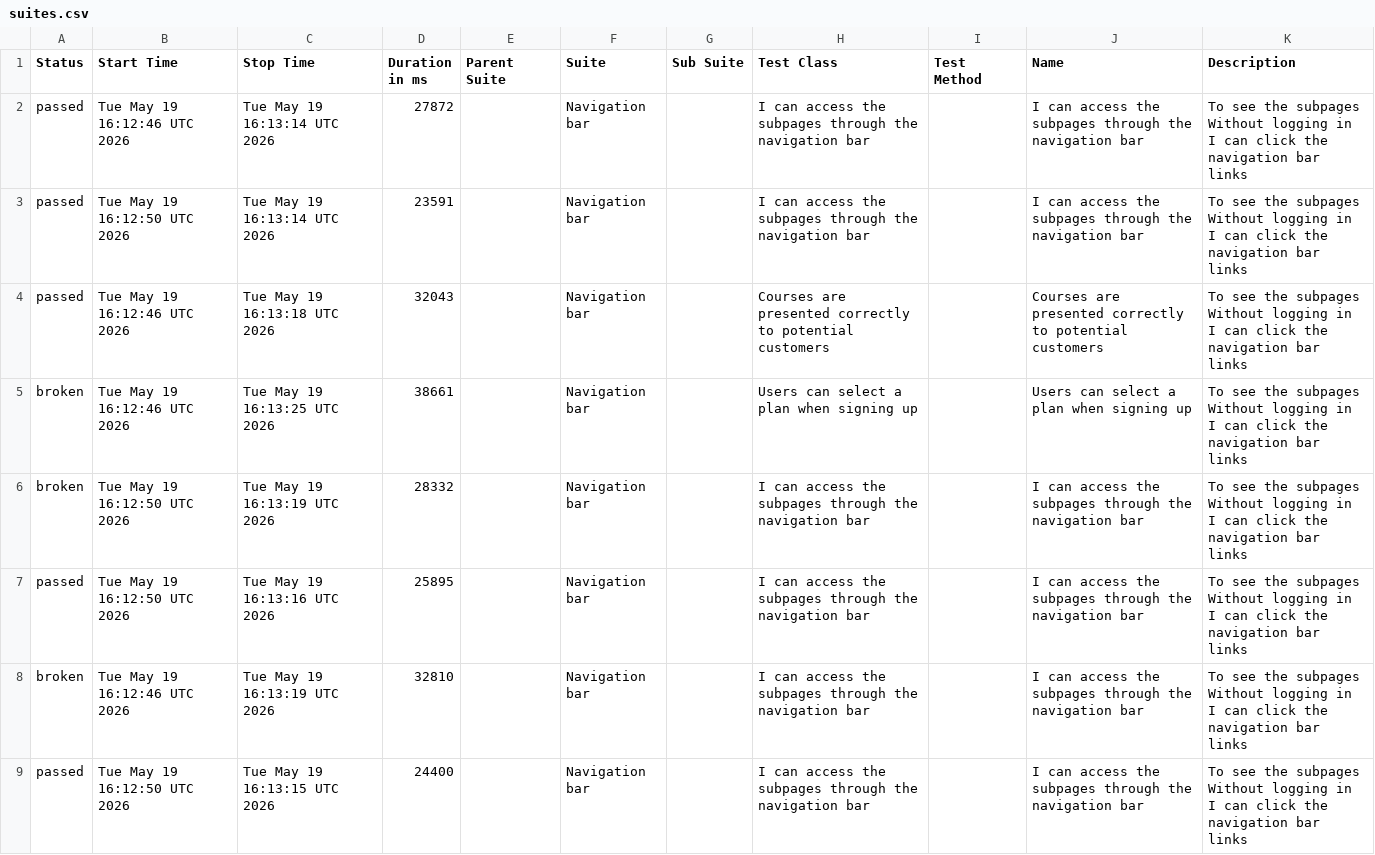
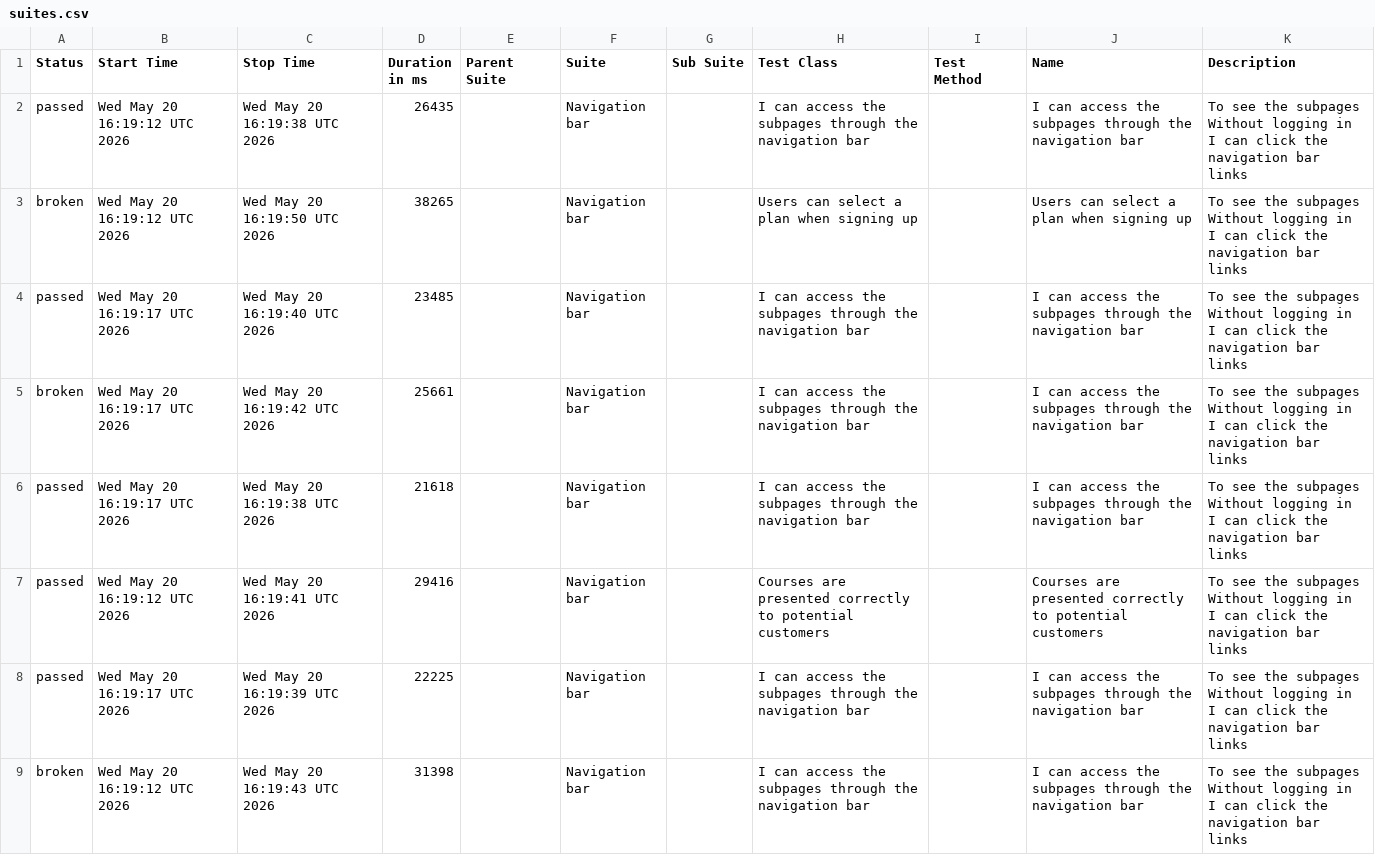
Before and after one commit to ingmarcela27/ci-reporting-building-block, a CSV file: allureReport/data/suites.csv, drawn as a sheet.

```diff
--- a/allureReport/data/suites.csv
+++ b/allureReport/data/suites.csv
@@ -1,25 +1,25 @@
 "Status","Start Time","Stop Time","Duration in ms","Parent Suite","Suite","Sub Suite","Test Class","Test Method","Name","Description"
-"passed","Tue May 19 16:12:46 UTC 2026","Tue May 19 16:13:14 UTC 2026","27872","","Navigation bar","","I can access the subpages through the navigation bar","","I can access the subpages through the navigation bar","  To see the subpages
-  Without logging in
-  I can click the navigation bar links"
-"passed","Tue May 19 16:12:50 UTC 2026","Tue May 19 16:13:14 UTC 2026","23591","","Navigation bar","","I can access the subpages through the navigation bar","","I can access the subpages through the navigation bar","  To see the subpages
-  Without logging in
-  I can click the navigation bar links"
-"passed","Tue May 19 16:12:46 UTC 2026","Tue May 19 16:13:18 UTC 2026","32043","","Navigation bar","","Courses are presented correctly to potential customers","","Courses are presented correctly to potential customers","  To see the subpages
-  Without logging in
-  I can click the navigation bar links"
-"broken","Tue May 19 16:12:46 UTC 2026","Tue May 19 16:13:25 UTC 2026","38661","","Navigation bar","","Users can select a plan when signing up","","Users can select a plan when signing up","  To see the subpages
-  Without logging in
-  I can click the navigation bar links"
-"broken","Tue May 19 16:12:50 UTC 2026","Tue May 19 16:13:19 UTC 2026","28332","","Navigation bar","","I can access the subpages through the navigation bar","","I can access the subpages through the navigation bar","  To see the subpages
-  Without logging in
-  I can click the navigation bar links"
-"passed","Tue May 19 16:12:50 UTC 2026","Tue May 19 16:13:16 UTC 2026","25895","","Navigation bar","","I can access the subpages through the navigation bar","","I can access the subpages through the navigation bar","  To see the subpages
-  Without logging in
-  I can click the navigation bar links"
-"broken","Tue May 19 16:12:46 UTC 2026","Tue May 19 16:13:19 UTC 2026","32810","","Navigation bar","","I can access the subpages through the navigation bar","","I can access the subpages through the navigation bar","  To see the subpages
-  Without logging in
-  I can click the navigation bar links"
-"passed","Tue May 19 16:12:50 UTC 2026","Tue May 19 16:13:15 UTC 2026","24400","","Navigation bar","","I can access the subpages through the navigation bar","","I can access the subpages through the navigation bar","  To see the subpages
-  Without logging in
-  I can click the navigation bar links"
+"passed","Wed May 20 16:19:12 UTC 2026","Wed May 20 16:19:38 UTC 2026","26435","","Navigation bar","","I can access the subpages through the navigation bar","","I can access the subpages through the navigation bar","  To see the subpages
+  Without logging in
+  I can click the navigation bar links"
+"broken","Wed May 20 16:19:12 UTC 2026","Wed May 20 16:19:50 UTC 2026","38265","","Navigation bar","","Users can select a plan when signing up","","Users can select a plan when signing up","  To see the subpages
+  Without logging in
+  I can click the navigation bar links"
+"passed","Wed May 20 16:19:17 UTC 2026","Wed May 20 16:19:40 UTC 2026","23485","","Navigation bar","","I can access the subpages through the navigation bar","","I can access the subpages through the navigation bar","  To see the subpages
+  Without logging in
+  I can click the navigation bar links"
+"broken","Wed May 20 16:19:17 UTC 2026","Wed May 20 16:19:42 UTC 2026","25661","","Navigation bar","","I can access the subpages through the navigation bar","","I can access the subpages through the navigation bar","  To see the subpages
+  Without logging in
+  I can click the navigation bar links"
+"passed","Wed May 20 16:19:17 UTC 2026","Wed May 20 16:19:38 UTC 2026","21618","","Navigation bar","","I can access the subpages through the navigation bar","","I can access the subpages through the navigation bar","  To see the subpages
+  Without logging in
+  I can click the navigation bar links"
+"passed","Wed May 20 16:19:12 UTC 2026","Wed May 20 16:19:41 UTC 2026","29416","","Navigation bar","","Courses are presented correctly to potential customers","","Courses are presented correctly to potential customers","  To see the subpages
+  Without logging in
+  I can click the navigation bar links"
+"passed","Wed May 20 16:19:17 UTC 2026","Wed May 20 16:19:39 UTC 2026","22225","","Navigation bar","","I can access the subpages through the navigation bar","","I can access the subpages through the navigation bar","  To see the subpages
+  Without logging in
+  I can click the navigation bar links"
+"broken","Wed May 20 16:19:12 UTC 2026","Wed May 20 16:19:43 UTC 2026","31398","","Navigation bar","","I can access the subpages through the navigation bar","","I can access the subpages through the navigation bar","  To see the subpages
+  Without logging in
+  I can click the navigation bar links"
```
Also changed, not shown: 38 other files.
